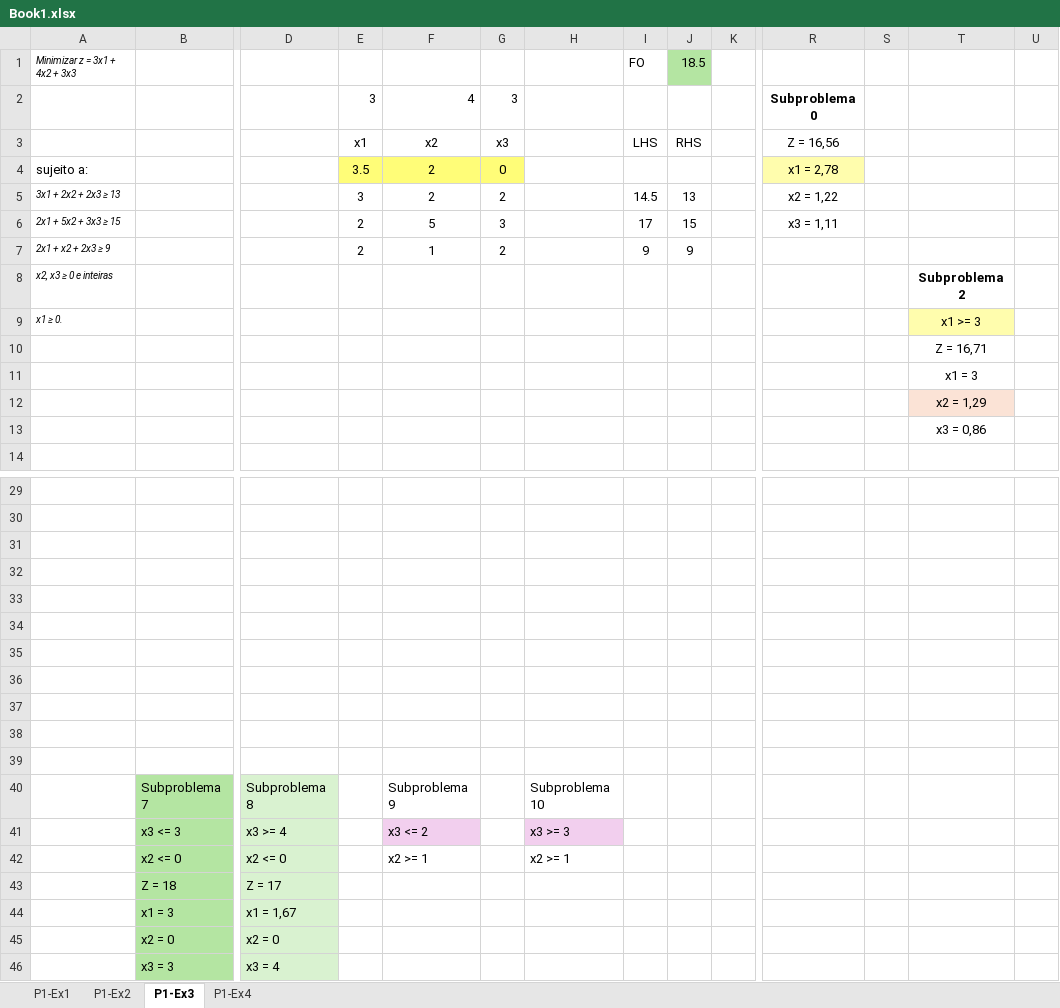
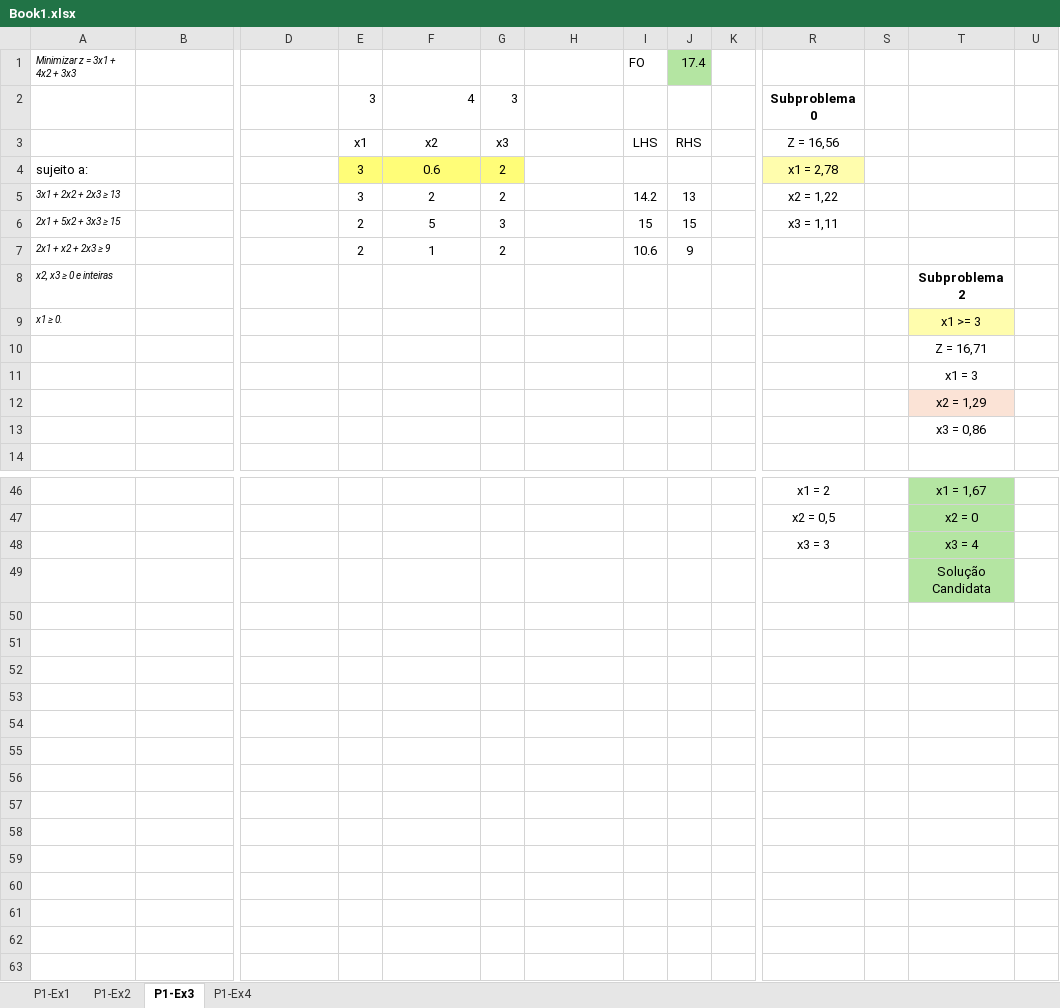
Before and after one commit to cintia-shinoda/utfpr_emma, an Excel workbook: 09-Programacao-Linear-Inteira/Book1.xlsx, sheet P1-Ex3, drawn as a sheet; only a part is shown, gaps mark what is left out; values as stored, in another font and other column widths than the file's, no borders; removed rows and columns are numbered as before the commit, all else as after; rows hold the shown columns only; the diff covers the shown part only; the diff names each change by its address in the sheet, - before the commit and + after, or states it on an @@ line.

```diff
--- a/09-Programacao-Linear-Inteira/Book1.xlsx (sheet P1-Ex3)
+++ b/09-Programacao-Linear-Inteira/Book1.xlsx (sheet P1-Ex3)
-J1: 18.5
+J1: 17.4
-E4: 3.5
+E4: 3
-F4: 2
+F4: 0.6
-G4: 0
+G4: 2
-I5: 14.5
+I5: 14.2
-I6: 17
+I6: 15
-I7: 9
+I7: 10.6
-row 46: (empty)
+row 46:  |  |  |  |  |  |  |  |  |  | x1 = 2 |  | x1 = 1,67
-T46:T49 fill: none
+T46:T49 fill: #B4E5A2
-row 47: (empty)
+row 47:  |  |  |  |  |  |  |  |  |  | x2 = 0,5 |  | x2 = 0
-row 48: (empty)
+row 48:  |  |  |  |  |  |  |  |  |  | x3 = 3 |  | x3 = 4
-T49: (empty)
+T49: Solução Candidata
-row 33: (empty)
-row 34: (empty)
-row 35: (empty)
-row 36: (empty)
-row 37: (empty)
-row 38: (empty)
-row 39: (empty)
-row 40:  | Subproblema 7 | Subproblema 8 |  | Subproblema 9 |  | Subproblema 10
-row 41:  | x3 <= 3 | x3 >= 4 |  | x3 <= 2 |  | x3 >= 3
-row 42:  | x2 <= 0 | x2 <= 0 |  | x2 >= 1 |  | x2 >= 1
-row 43:  | Z = 18 | Z = 17
-row 44:  | x1 = 3 | x1 = 1,67
-row 45:  | x2 = 0 | x2 = 0
-row 46:  | x3 = 3 | x3 = 4
```
Also changed, not shown: 17 added rows, 11 edited cells and cell formats elsewhere in this sheet, sheet P1-Ex1, sheet P1-Ex2, sheet P1-Ex4, 3 other files.
